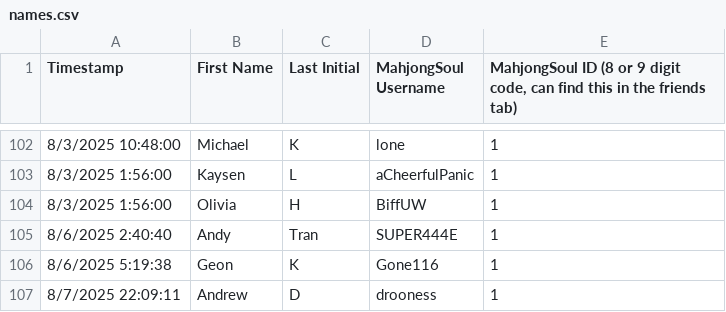
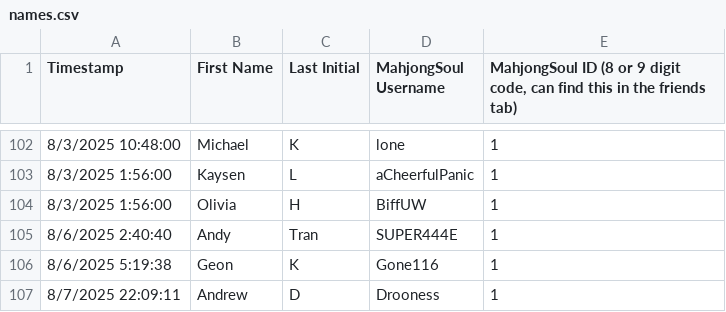
Before and after one commit to Redorangegamez/MJSTeamLeagueBot, a CSV file: names.csv, drawn as a sheet; only a part is shown, gaps mark what is left out.

Commit message:
Update names.csv

```diff
--- a/names.csv
+++ b/names.csv
@@ -106,2 +106,2 @@ Timestamp,First Name,Last Initial,MahjongSoul Username,"MahjongSoul ID (8 or 9 d
 8/6/2025 5:19:38,Geon,K,Gone116,1
-8/7/2025 22:09:11,Andrew,D,drooness,1
+8/7/2025 22:09:11,Andrew,D,Drooness,1
```
